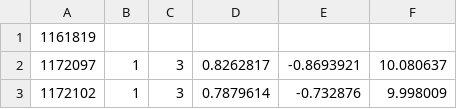
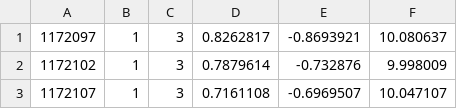
Before and after one commit to derekjohnsonva/SmartWatch, a CSV file: final/data/G7NZCJ008009296-tempo_config-true-null-null-null-1969-12-31-20-19-21.csv, drawn as a sheet; only a part is shown; the shorter side is filled out with more unchanged rows.

```diff
--- a/final/data/G7NZCJ008009296-tempo_config-true-null-null-null-1969-12-31-20-19-21.csv
+++ b/final/data/G7NZCJ008009296-tempo_config-true-null-null-null-1969-12-31-20-19-21.csv
@@ -1,2 +1 @@
-1161819
 1172097,1,3,0.8262817,-0.8693921,10.080637
```
Also changed, not shown: 1 other file.
